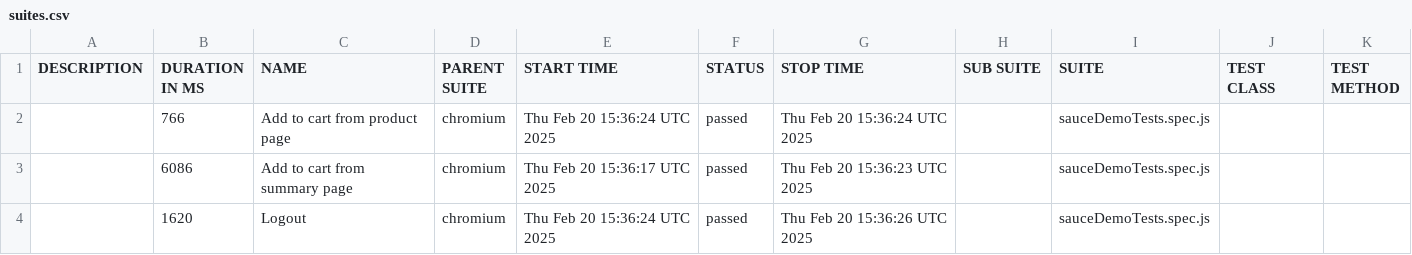
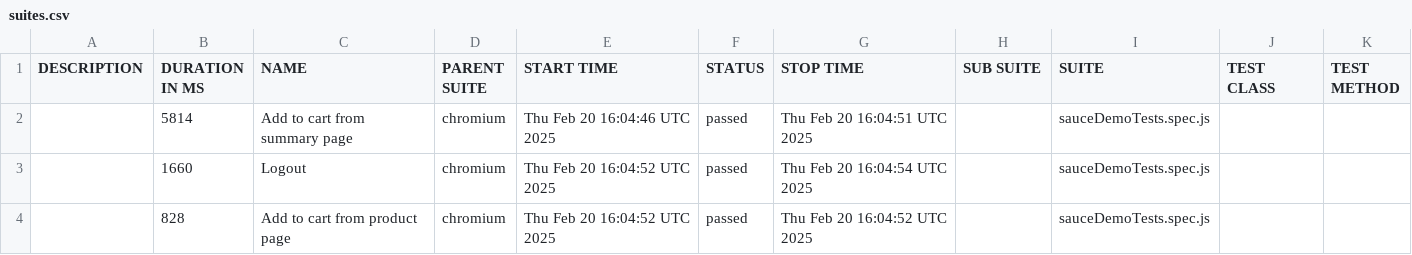
Before and after one commit to AkashdeepQA/PlayWrightWihActions, a CSV file: data/suites.csv, drawn as a sheet.

```diff
--- a/data/suites.csv
+++ b/data/suites.csv
@@ -1,4 +1,4 @@
 "DESCRIPTION","DURATION IN MS","NAME","PARENT SUITE","START TIME","STATUS","STOP TIME","SUB SUITE","SUITE","TEST CLASS","TEST METHOD"
-"","766","Add to cart from product page","chromium","Thu Feb 20 15:36:24 UTC 2025","passed","Thu Feb 20 15:36:24 UTC 2025","","sauceDemoTests.spec.js","",""
-"","6086","Add to cart from summary page","chromium","Thu Feb 20 15:36:17 UTC 2025","passed","Thu Feb 20 15:36:23 UTC 2025","","sauceDemoTests.spec.js","",""
-"","1620","Logout","chromium","Thu Feb 20 15:36:24 UTC 2025","passed","Thu Feb 20 15:36:26 UTC 2025","","sauceDemoTests.spec.js","",""
+"","5814","Add to cart from summary page","chromium","Thu Feb 20 16:04:46 UTC 2025","passed","Thu Feb 20 16:04:51 UTC 2025","","sauceDemoTests.spec.js","",""
+"","1660","Logout","chromium","Thu Feb 20 16:04:52 UTC 2025","passed","Thu Feb 20 16:04:54 UTC 2025","","sauceDemoTests.spec.js","",""
+"","828","Add to cart from product page","chromium","Thu Feb 20 16:04:52 UTC 2025","passed","Thu Feb 20 16:04:52 UTC 2025","","sauceDemoTests.spec.js","",""
```
Also changed, not shown: 38 other files.
